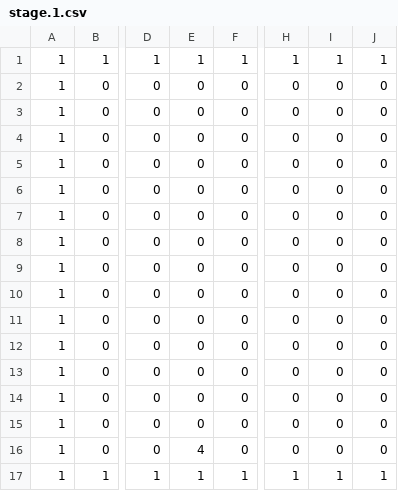
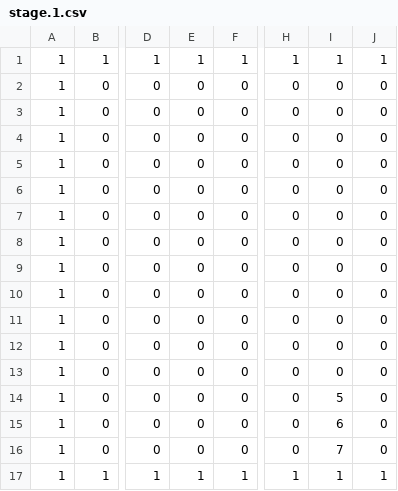
Before and after one commit to ichikawaaaaaaaaaaa/buster-shooter, a CSV file: project.ハンドルエラー/data/stage.1.csv, drawn as a sheet; only a part is shown, gaps mark what is left out; the diff names each change by its address in the sheet, - before the commit and + after, or states it on an @@ line.

Commit message:
no message

```diff
--- a/project.ハンドルエラー/data/stage.1.csv
+++ b/project.ハンドルエラー/data/stage.1.csv
-I14: 0
+I14: 5
-I15: 0
+I15: 6
-E16: 4
+E16: 0
-I16: 0
+I16: 7
```
